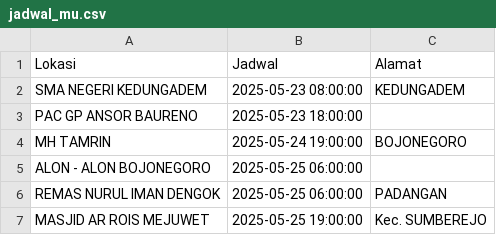
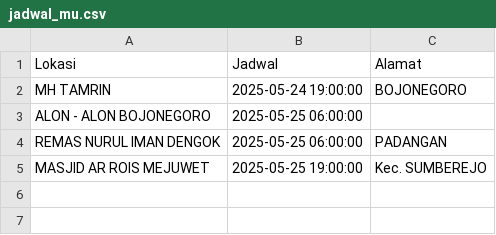
Before and after one commit to uddpmibojonegoro/mobile-unit-schedule, a CSV file: jadwal_mu.csv, drawn as a sheet; the diff names each change by its address in the sheet, - before the commit and + after, or states it on an @@ line.

Commit message:
update Sab Mei 24 00:00:01 WIB 2025

```diff
--- a/jadwal_mu.csv
+++ b/jadwal_mu.csv
-row 2: SMA NEGERI KEDUNGADEM | 2025-05-23 08:00:00 | KEDUNGADEM
-row 3: PAC GP ANSOR BAURENO | 2025-05-23 18:00:00
```
